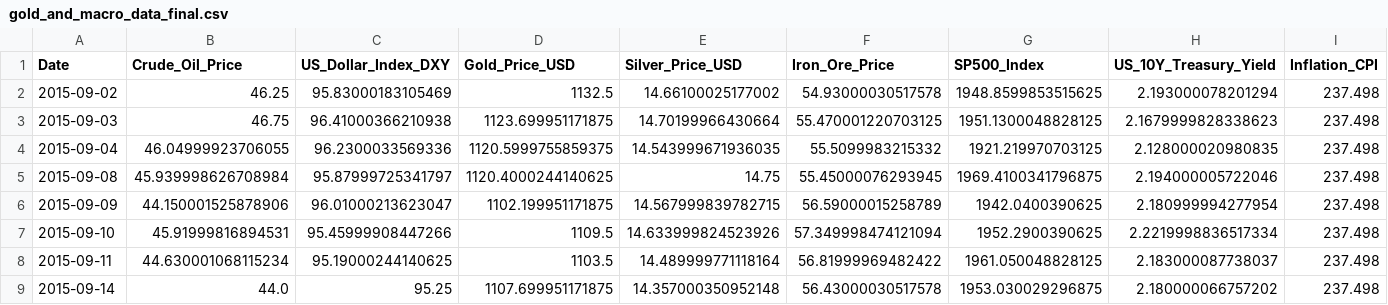
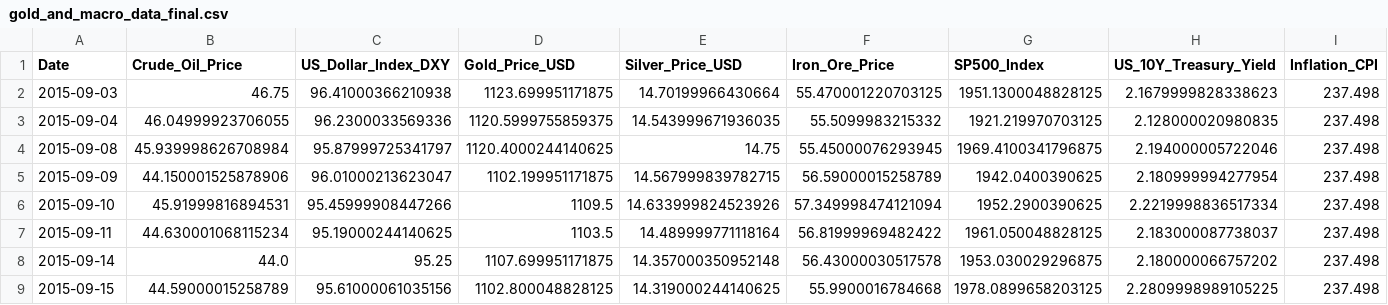
Before and after one commit to Kanisorn001/Project, a CSV file: gold_and_macro_data_final.csv, drawn as a sheet; only a part is shown; the shorter side is filled out with more unchanged rows; the diff names each change by its address in the sheet, - before the commit and + after, or states it on an @@ line.

```diff
--- a/gold_and_macro_data_final.csv
+++ b/gold_and_macro_data_final.csv
-row 2: 2015-09-02 | 46.25 | 95.83000183105469 | 1132.5 | 14.66100025177002 | 54.93000030517578 | 1948.8599853515625 | 2.193000078201294 | 237.498
```
